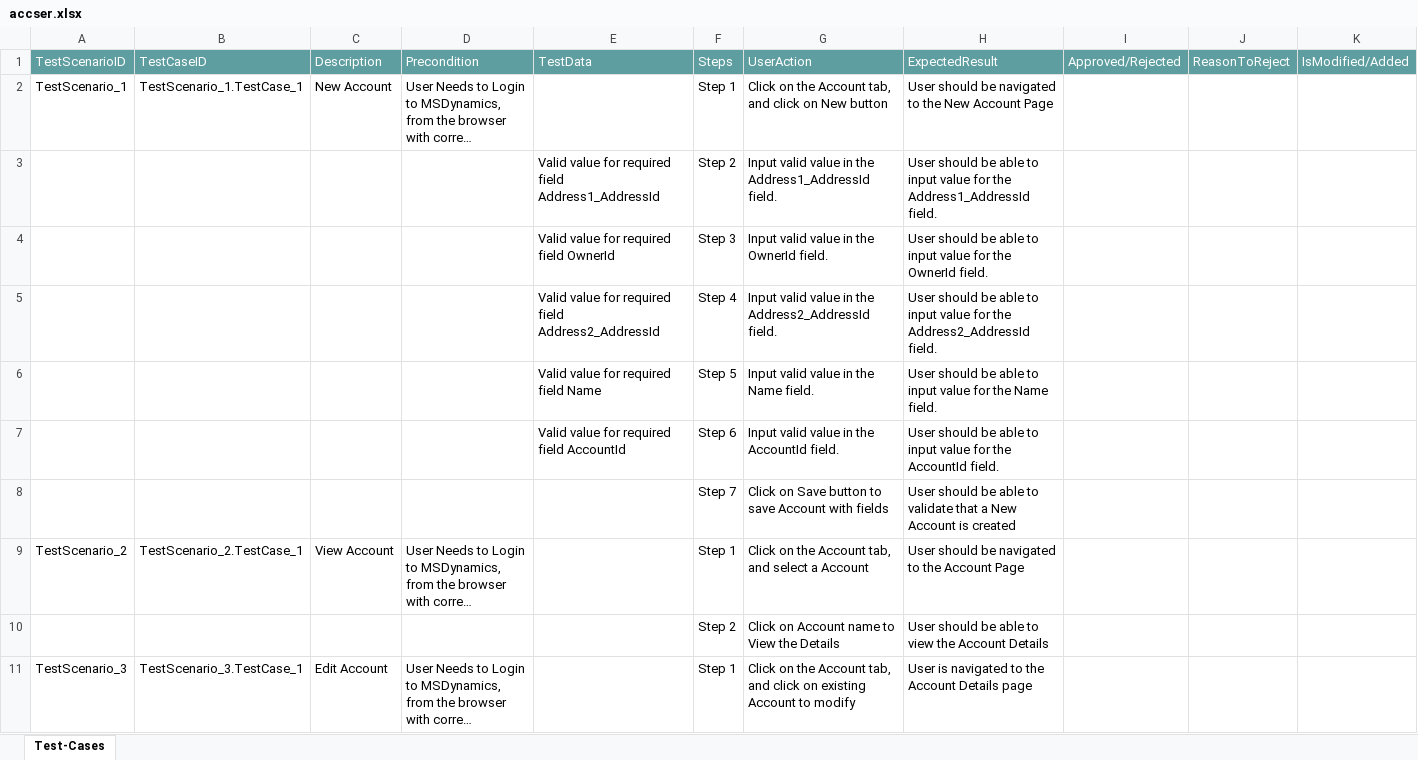
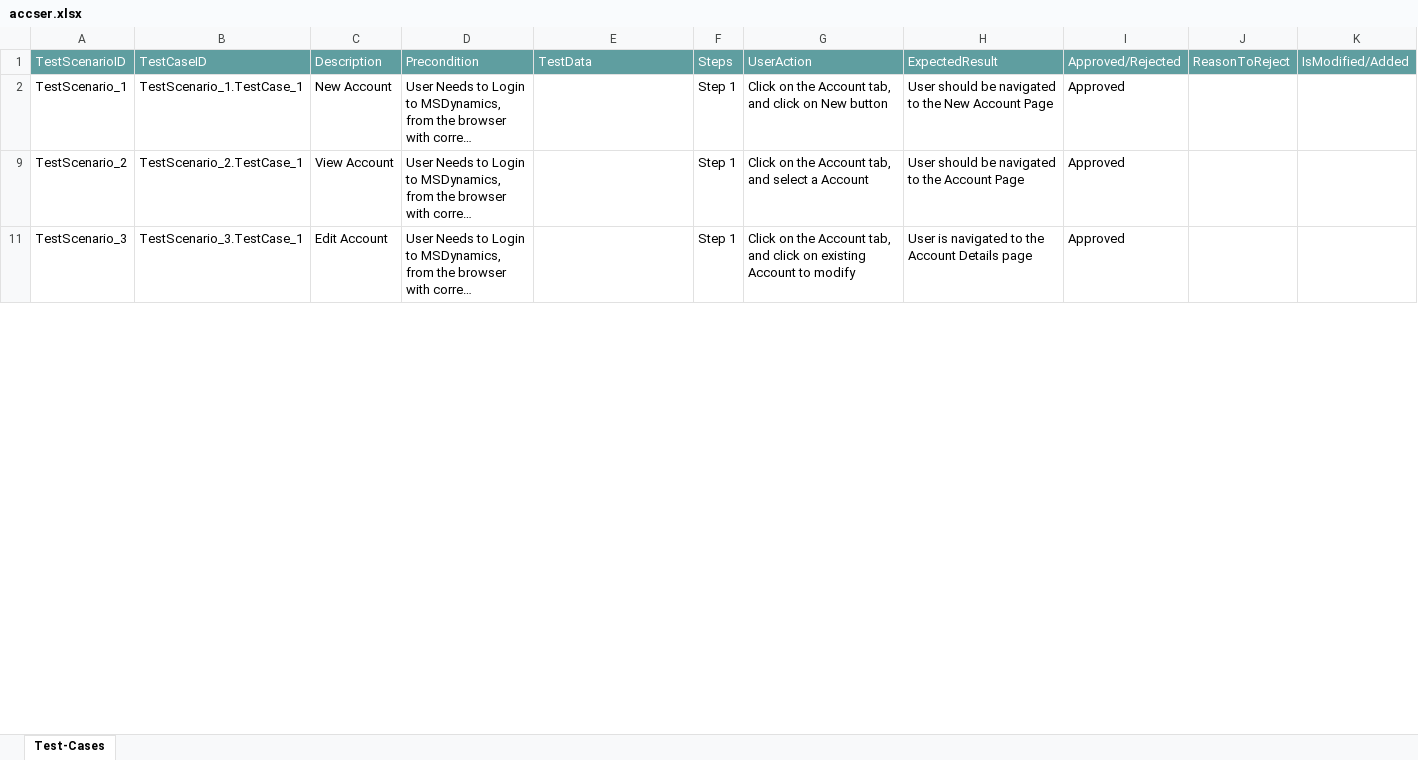
Before and after one commit to ShaikMohamedIrfan/dynamo, an Excel workbook: accser.xlsx, sheet Test-Cases, drawn as a sheet; only a part is shown; long unchanged cells end in …; values as stored, in another font and other column widths than the file's, no borders; table styles not drawn; the diff covers the shown part only; the diff names each change by its address in the sheet, - before the commit and + after, or states it on an @@ line.

Commit message:
Add files via upload

```diff
--- a/accser.xlsx (sheet Test-Cases)
+++ b/accser.xlsx (sheet Test-Cases)
-I2: (empty)
+I2: Approved
@@ row 3 hidden:  |  |  |  | Valid value for required field Address1_AddressId | Step 2 | Input valid value in the Address1_AddressId field. | User should be able to input value for the Address1_AddressId field. @@
@@ row 4 hidden:  |  |  |  | Valid value for required field OwnerId | Step 3 | Input valid value in the OwnerId field. | User should be able to input value for the OwnerId field. @@
@@ row 5 hidden:  |  |  |  | Valid value for required field Address2_AddressId | Step 4 | Input valid value in the Address2_AddressId field. | User should be able to input value for the Address2_AddressId field. @@
@@ row 6 hidden:  |  |  |  | Valid value for required field Name | Step 5 | Input valid value in the Name field. | User should be able to input value for the Name field. @@
@@ row 7 hidden:  |  |  |  | Valid value for required field AccountId | Step 6 | Input valid value in the AccountId field. | User should be able to input value for the AccountId field. @@
@@ row 8 hidden:  |  |  |  |  | Step 7 | Click on Save button to save Account with fields | User should be able to validate that a New Account is created @@
-I9: (empty)
+I9: Approved
@@ row 10 hidden:  |  |  |  |  | Step 2 | Click on Account name to View the Details | User should be able to view the Account Details @@
-I11: (empty)
+I11: Approved
```
Also changed, not shown: 8 hidden or unhidden rows and 1 edited cell elsewhere in this sheet.
